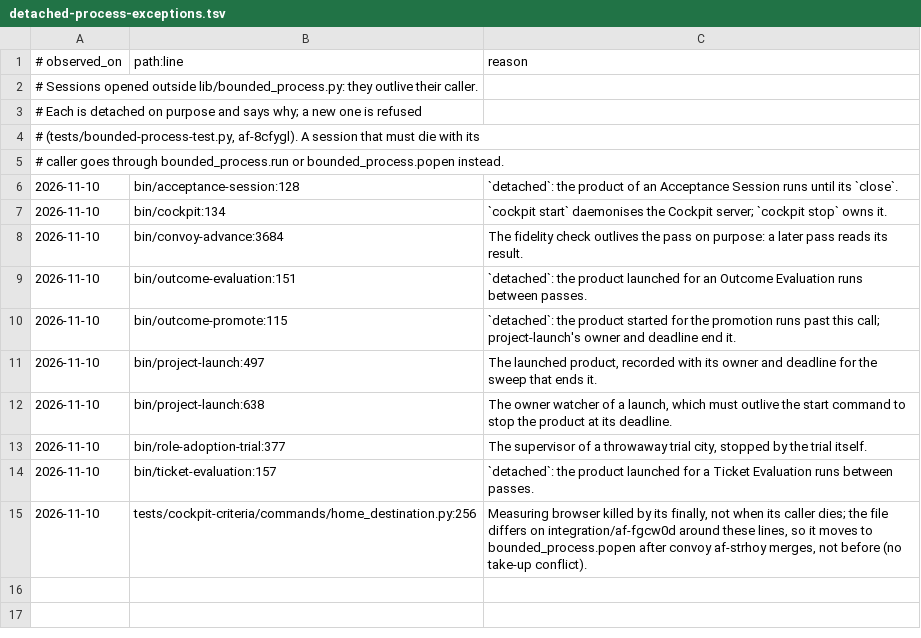
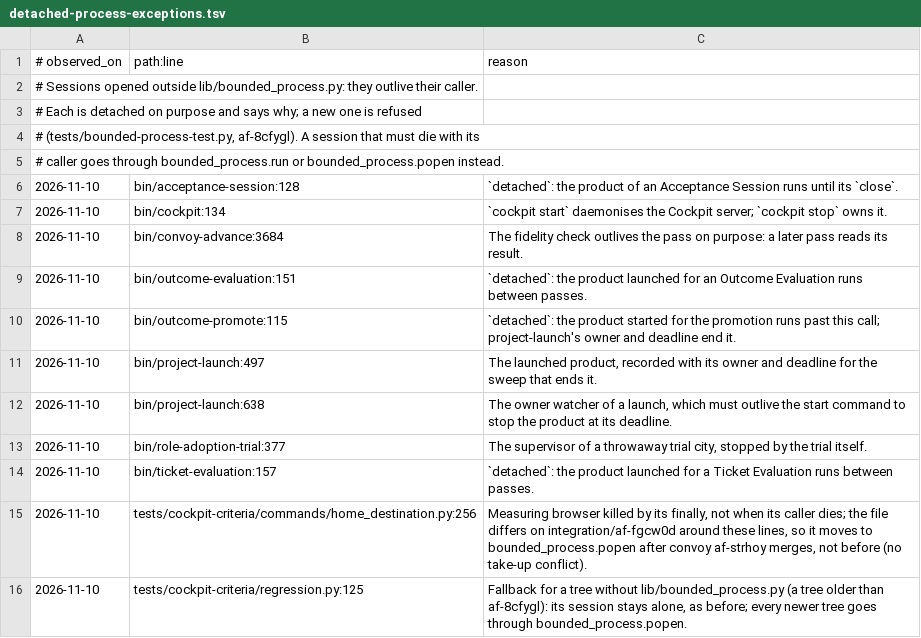
Before and after one commit to saymyname-app/agent-factory, a TSV file: config/detached-process-exceptions.tsv, drawn as a sheet.

```diff
--- a/config/detached-process-exceptions.tsv
+++ b/config/detached-process-exceptions.tsv
@@ -15 +15,2 @@
 2026-11-10	tests/cockpit-criteria/commands/home_destination.py:256	Measuring browser killed by its finally, not when its caller dies; the file differs on integration/af-fgcw0d around these lines, so it moves to bounded_process.popen after convoy af-strhoy merges, not before (no take-up conflict).
+2026-11-10	tests/cockpit-criteria/regression.py:125	Fallback for a tree without lib/bounded_process.py (a tree older than af-8cfygl): its session stays alone, as before; every newer tree goes through bounded_process.popen.
```
Also changed, not shown: 2 other files.
